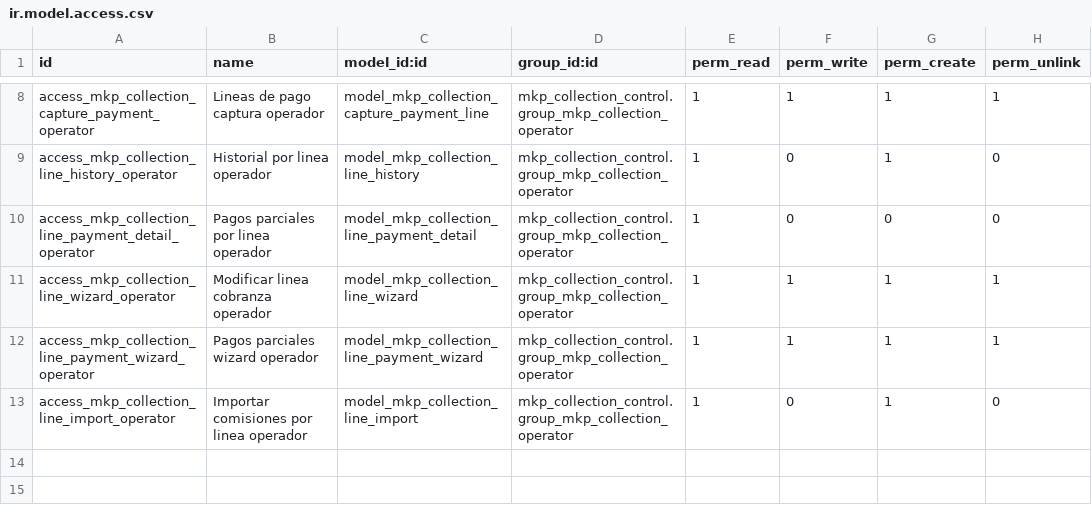
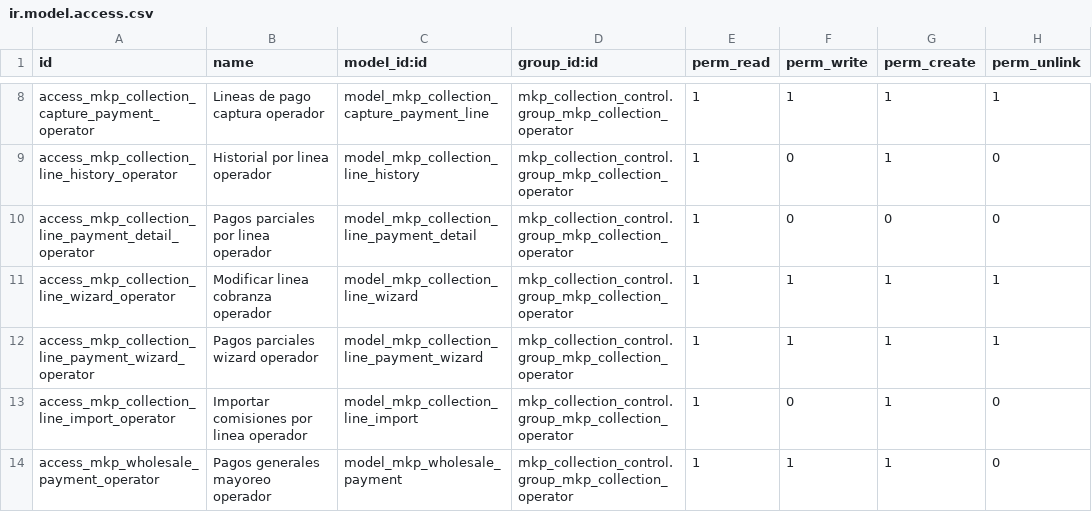
Before and after one commit to ErikLSantiago/Comercializadora-systore, a CSV file: mkp_collection_control/security/ir.model.access.csv, drawn as a sheet; only a part is shown, gaps mark what is left out; the diff names each change by its address in the sheet, - before the commit and + after, or states it on an @@ line.

```diff
--- a/mkp_collection_control/security/ir.model.access.csv
+++ b/mkp_collection_control/security/ir.model.access.csv
+row 14: access_mkp_wholesale_payment_operator | Pagos generales mayoreo operador | model_mkp_wholesale_payment | mkp_collection_control.group_mkp_collection_operator | 1 | 1 | 1 | 0
```
Also changed, not shown: 19 other files.
